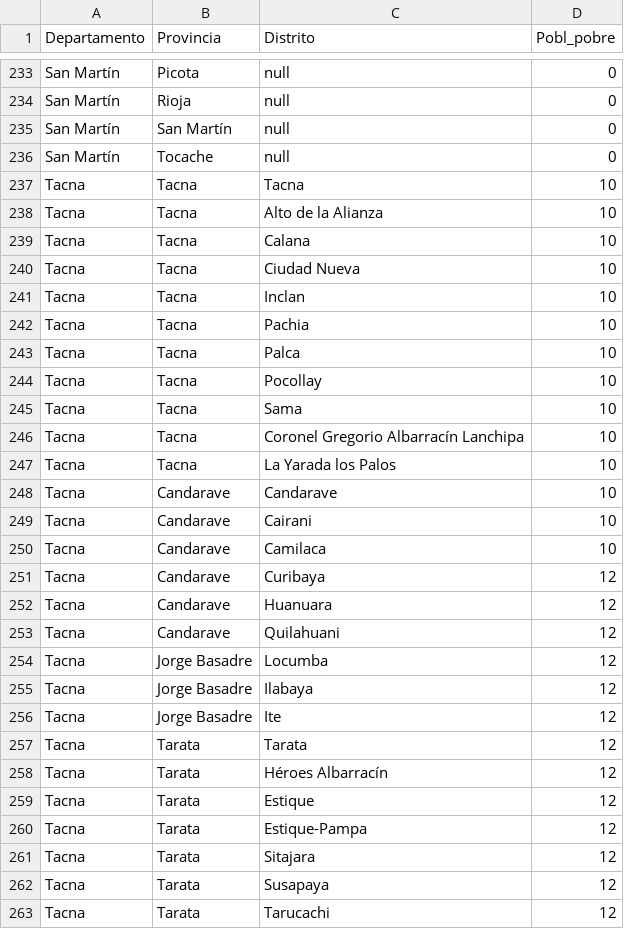
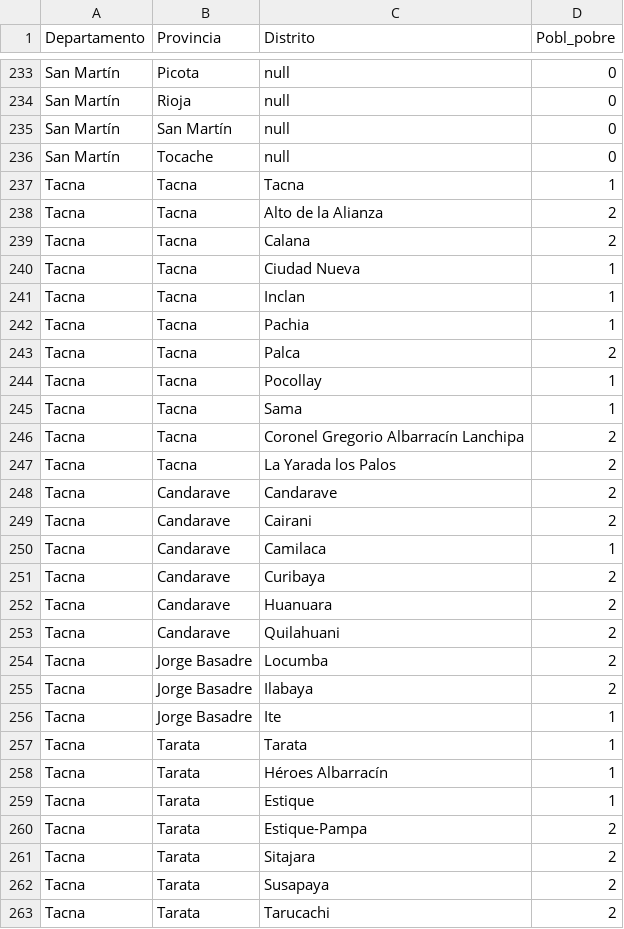
Before and after one commit to ayauri29/dashboards, a CSV file: data/poorPoblation.csv, drawn as a sheet; only a part is shown, gaps mark what is left out; the diff covers the shown part only.

Commit message:
Fix data

```diff
--- a/data/poorPoblation.csv
+++ b/data/poorPoblation.csv
@@ -236,28 +236,28 @@ San Martín,San Martín,null,0
 San Martín,Tocache,null,0
-Tacna,Tacna,Tacna,10
-Tacna,Tacna,Alto de la Alianza,10
-Tacna,Tacna,Calana,10
-Tacna,Tacna,Ciudad Nueva,10
-Tacna,Tacna,Inclan,10
-Tacna,Tacna,Pachia,10
-Tacna,Tacna,Palca,10
-Tacna,Tacna,Pocollay,10
-Tacna,Tacna,Sama,10
-Tacna,Tacna,Coronel Gregorio Albarracín Lanchipa,10
-Tacna,Tacna,La Yarada los Palos,10
-Tacna,Candarave,Candarave,10
-Tacna,Candarave,Cairani,10
-Tacna,Candarave,Camilaca,10
-Tacna,Candarave,Curibaya,12
-Tacna,Candarave,Huanuara,12
-Tacna,Candarave,Quilahuani,12
-Tacna,Jorge Basadre,Locumba,12
-Tacna,Jorge Basadre,Ilabaya,12
-Tacna,Jorge Basadre,Ite,12
-Tacna,Tarata,Tarata,12
-Tacna,Tarata,Héroes Albarracín,12
-Tacna,Tarata,Estique,12
-Tacna,Tarata,Estique-Pampa,12
-Tacna,Tarata,Sitajara,12
-Tacna,Tarata,Susapaya,12
-Tacna,Tarata,Tarucachi,12
+Tacna,Tacna,Tacna,1
+Tacna,Tacna,Alto de la Alianza,2
+Tacna,Tacna,Calana,2
+Tacna,Tacna,Ciudad Nueva,1
+Tacna,Tacna,Inclan,1
+Tacna,Tacna,Pachia,1
+Tacna,Tacna,Palca,2
+Tacna,Tacna,Pocollay,1
+Tacna,Tacna,Sama,1
+Tacna,Tacna,Coronel Gregorio Albarracín Lanchipa,2
+Tacna,Tacna,La Yarada los Palos,2
+Tacna,Candarave,Candarave,2
+Tacna,Candarave,Cairani,2
+Tacna,Candarave,Camilaca,1
+Tacna,Candarave,Curibaya,2
+Tacna,Candarave,Huanuara,2
+Tacna,Candarave,Quilahuani,2
+Tacna,Jorge Basadre,Locumba,2
+Tacna,Jorge Basadre,Ilabaya,2
+Tacna,Jorge Basadre,Ite,1
+Tacna,Tarata,Tarata,1
+Tacna,Tarata,Héroes Albarracín,1
+Tacna,Tarata,Estique,1
+Tacna,Tarata,Estique-Pampa,2
+Tacna,Tarata,Sitajara,2
+Tacna,Tarata,Susapaya,2
+Tacna,Tarata,Tarucachi,2
```
Also changed, not shown: 69 edited cells elsewhere in this file.
